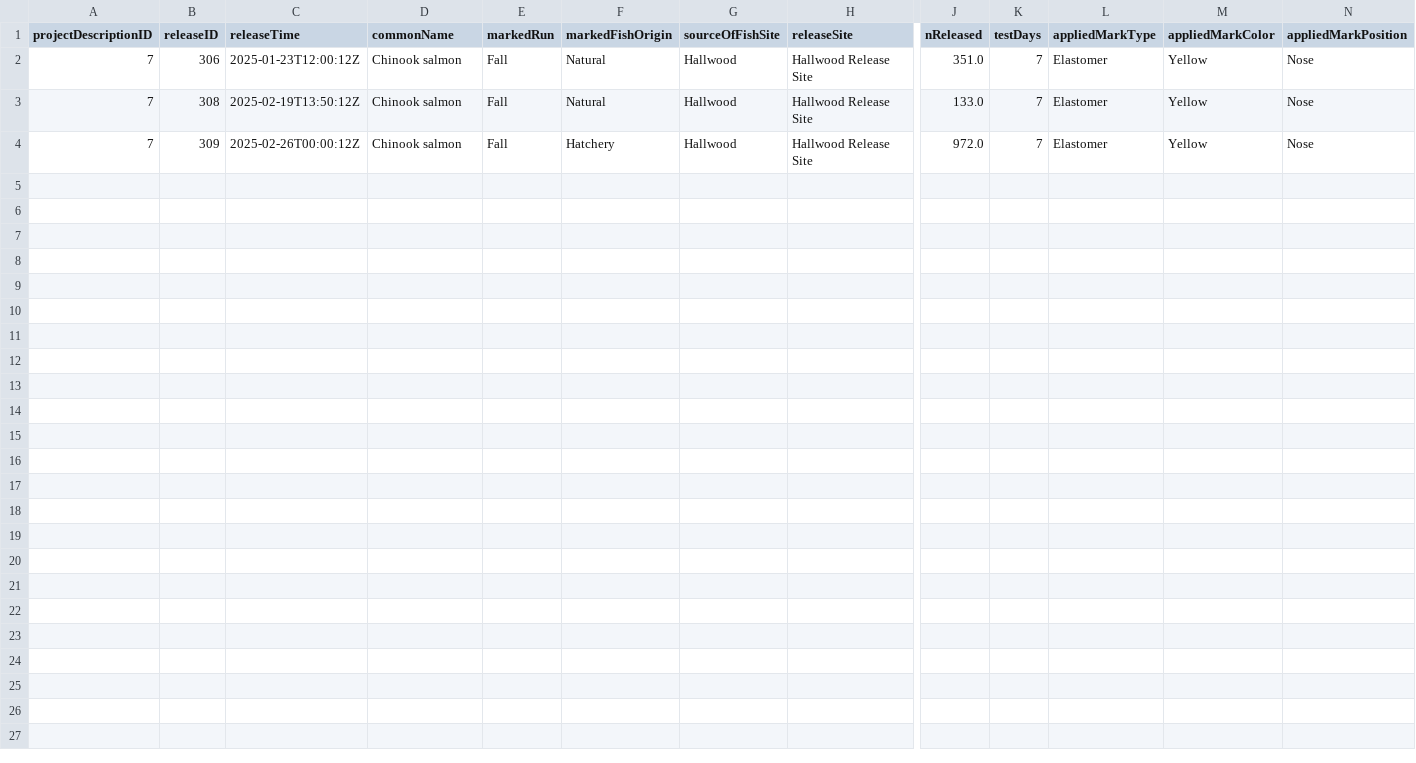
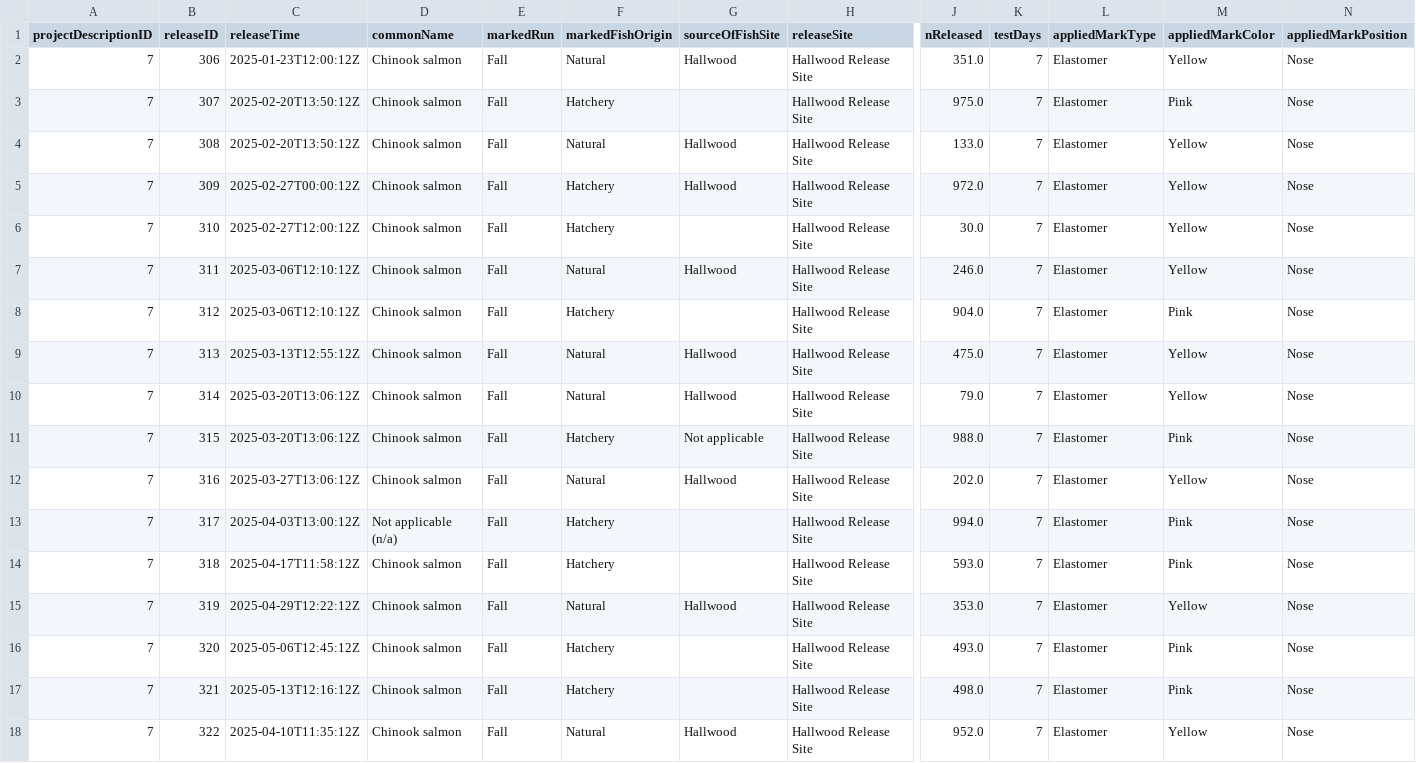
Before and after one commit to SRJPE/jpe-yuba-edi, a CSV file: data/current_year_yuba_release.csv, drawn as a sheet; only a part is shown, gaps mark what is left out; addresses are those after the commit; rows hold the shown columns only; the diff names each change by its address in the sheet, - before the commit and + after, or states it on an @@ line.

```diff
--- a/data/current_year_yuba_release.csv
+++ b/data/current_year_yuba_release.csv
+row 3: 7 | 307 | 2025-02-20T13:50:12Z | Chinook salmon | Fall | Hatchery |  | Hallwood Release Site | 975.0 | 7 | Elastomer | Pink | Nose
-C4 (releaseTime): 2025-02-19T13:50:12Z
+C4 (releaseTime): 2025-02-20T13:50:12Z
-C5 (releaseTime): 2025-02-26T00:00:12Z
+C5 (releaseTime): 2025-02-27T00:00:12Z
+row 6: 7 | 310 | 2025-02-27T12:00:12Z | Chinook salmon | Fall | Hatchery |  | Hallwood Release Site | 30.0 | 7 | Elastomer | Yellow | Nose
+row 7: 7 | 311 | 2025-03-06T12:10:12Z | Chinook salmon | Fall | Natural | Hallwood | Hallwood Release Site | 246.0 | 7 | Elastomer | Yellow | Nose
+row 8: 7 | 312 | 2025-03-06T12:10:12Z | Chinook salmon | Fall | Hatchery |  | Hallwood Release Site | 904.0 | 7 | Elastomer | Pink | Nose
+row 9: 7 | 313 | 2025-03-13T12:55:12Z | Chinook salmon | Fall | Natural | Hallwood | Hallwood Release Site | 475.0 | 7 | Elastomer | Yellow | Nose
+row 10: 7 | 314 | 2025-03-20T13:06:12Z | Chinook salmon | Fall | Natural | Hallwood | Hallwood Release Site | 79.0 | 7 | Elastomer | Yellow | Nose
+row 11: 7 | 315 | 2025-03-20T13:06:12Z | Chinook salmon | Fall | Hatchery | Not applicable | Hallwood Release Site | 988.0 | 7 | Elastomer | Pink | Nose
+row 12: 7 | 316 | 2025-03-27T13:06:12Z | Chinook salmon | Fall | Natural | Hallwood | Hallwood Release Site | 202.0 | 7 | Elastomer | Yellow | Nose
+row 13: 7 | 317 | 2025-04-03T13:00:12Z | Not applicable (n/a) | Fall | Hatchery |  | Hallwood Release Site | 994.0 | 7 | Elastomer | Pink | Nose
+row 14: 7 | 318 | 2025-04-17T11:58:12Z | Chinook salmon | Fall | Hatchery |  | Hallwood Release Site | 593.0 | 7 | Elastomer | Pink | Nose
+row 15: 7 | 319 | 2025-04-29T12:22:12Z | Chinook salmon | Fall | Natural | Hallwood | Hallwood Release Site | 353.0 | 7 | Elastomer | Yellow | Nose
+row 16: 7 | 320 | 2025-05-06T12:45:12Z | Chinook salmon | Fall | Hatchery |  | Hallwood Release Site | 493.0 | 7 | Elastomer | Pink | Nose
+row 17: 7 | 321 | 2025-05-13T12:16:12Z | Chinook salmon | Fall | Hatchery |  | Hallwood Release Site | 498.0 | 7 | Elastomer | Pink | Nose
+row 18: 7 | 322 | 2025-04-10T11:35:12Z | Chinook salmon | Fall | Natural | Hallwood | Hallwood Release Site | 952.0 | 7 | Elastomer | Yellow | Nose
```
Also changed, not shown: 3 other files.
